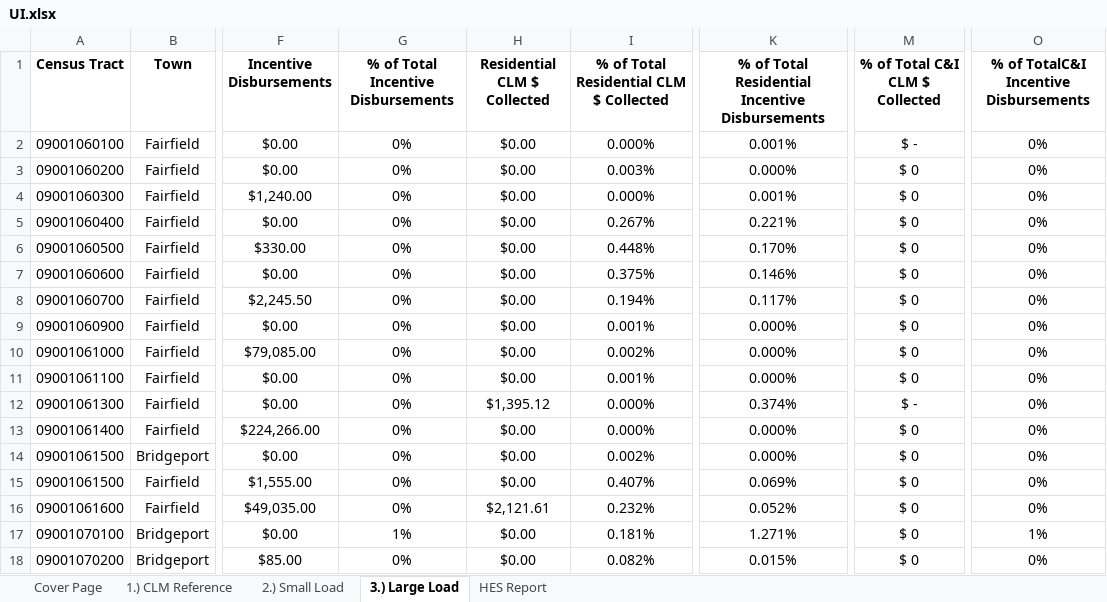
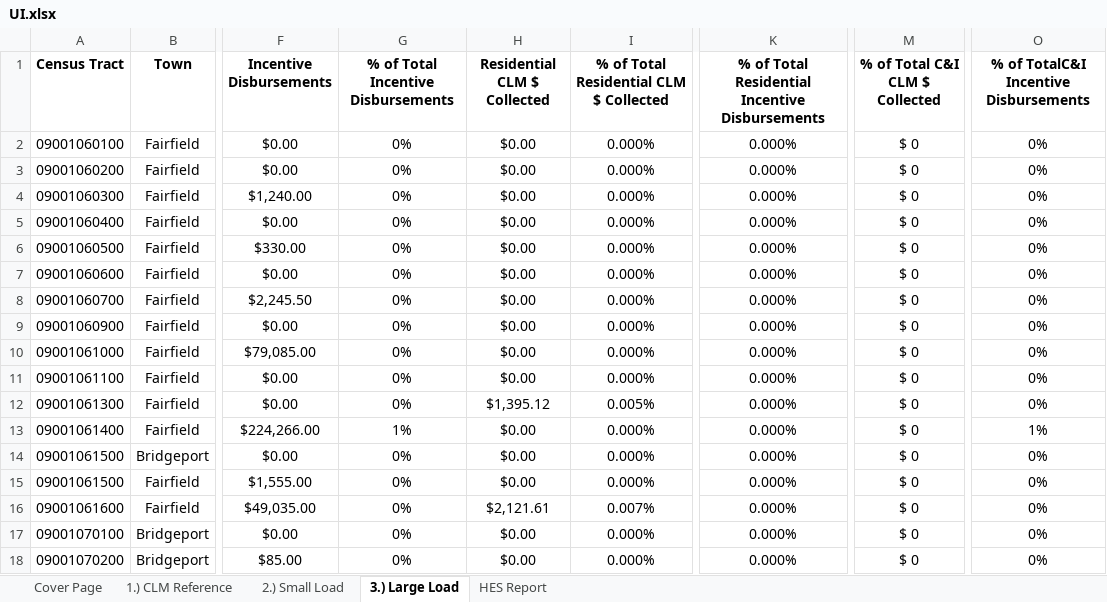
Before and after one commit to sabrina-xie/CLMEDR, an Excel workbook: 2019/UI.xlsx, sheet 3.) Large Load, drawn as a sheet; only a part is shown, gaps mark what is left out; values as stored, in another font and other column widths than the file's, no borders; table styles not drawn; the diff covers the shown part only; the diff names each change by its address in the sheet, - before the commit and + after, or states it on an @@ line.

```diff
--- a/2019/UI.xlsx (sheet 3.) Large Load)
+++ b/2019/UI.xlsx (sheet 3.) Large Load)
-K2: 0.001%
+K2: 0.000%
-M2 (% of Total C&I CLM $ Collected): $ -
+M2 (% of Total C&I CLM $ Collected): $ 0
-I3: 0.003%
+I3: 0.000%
-K4: 0.001%
+K4: 0.000%
-I5: 0.267%
+I5: 0.000%
-K5: 0.221%
+K5: 0.000%
-I6: 0.448%
+I6: 0.000%
-K6: 0.170%
+K6: 0.000%
-I7: 0.375%
+I7: 0.000%
-K7: 0.146%
+K7: 0.000%
-I8: 0.194%
+I8: 0.000%
-K8: 0.117%
+K8: 0.000%
-I9: 0.001%
+I9: 0.000%
-I10: 0.002%
+I10: 0.000%
-I11: 0.001%
+I11: 0.000%
-I12: 0.000%
+I12: 0.005%
-K12: 0.374%
+K12: 0.000%
-M12 (% of Total C&I CLM $ Collected): $ -
+M12 (% of Total C&I CLM $ Collected): $ 0
-G13: 0%
+G13: 1%
-O13: 0%
+O13: 1%
-I14: 0.002%
+I14: 0.000%
-I15: 0.407%
+I15: 0.000%
-K15: 0.069%
+K15: 0.000%
-I16: 0.232%
+I16: 0.007%
-K16: 0.052%
+K16: 0.000%
-G17: 1%
+G17: 0%
-I17: 0.181%
+I17: 0.000%
-K17: 1.271%
+K17: 0.000%
-O17: 1%
+O17: 0%
-I18: 0.082%
+I18: 0.000%
-K18: 0.015%
+K18: 0.000%
```
Also changed, not shown: 349 edited cells elsewhere in this sheet, sheet 2.) Small Load, sheet HES Report, sheet 1.) CLM Reference, formulas that keep their value, 2022/2023-07-03 UI 2022 Equitable Distribution Report DEEP 16-245m(d) 2022-2024 CLMP.xlsx.xlsx, Pivot tables.xlsx, 9 other files.
